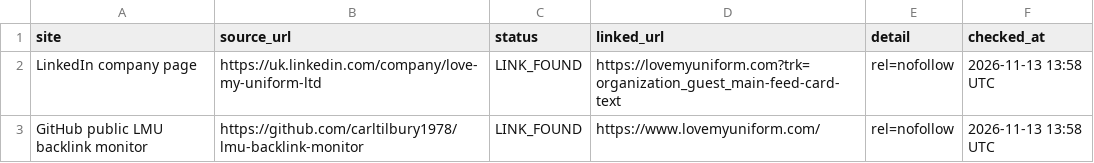
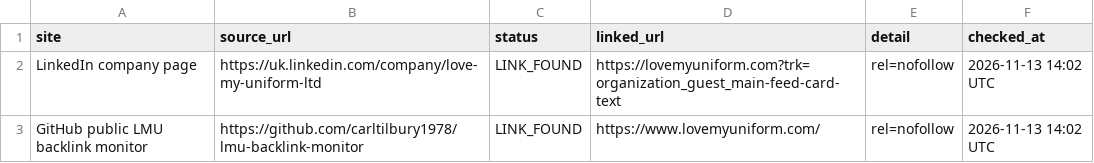
Before and after one commit to carltilbury1978/lmu-backlink-monitor, a CSV file: backlinks/report.csv, drawn as a sheet.

```diff
--- a/backlinks/report.csv
+++ b/backlinks/report.csv
@@ -1,3 +1,3 @@
 site,source_url,status,linked_url,detail,checked_at
-LinkedIn company page,https://uk.linkedin.com/company/love-my-uniform-ltd,LINK_FOUND,https://lovemyuniform.com?trk=organization_guest_main-feed-card-text,rel=nofollow,2026-11-13 13:58 UTC
-GitHub public LMU backlink monitor,https://github.com/carltilbury1978/lmu-backlink-monitor,LINK_FOUND,https://www.lovemyuniform.com/,rel=nofollow,2026-11-13 13:58 UTC
+LinkedIn company page,https://uk.linkedin.com/company/love-my-uniform-ltd,LINK_FOUND,https://lovemyuniform.com?trk=organization_guest_main-feed-card-text,rel=nofollow,2026-11-13 14:02 UTC
+GitHub public LMU backlink monitor,https://github.com/carltilbury1978/lmu-backlink-monitor,LINK_FOUND,https://www.lovemyuniform.com/,rel=nofollow,2026-11-13 14:02 UTC
```
Also changed, not shown: 1 other file.
